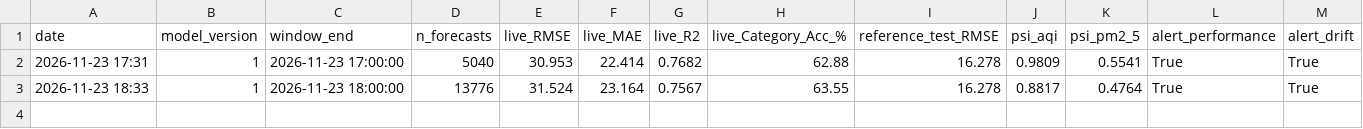
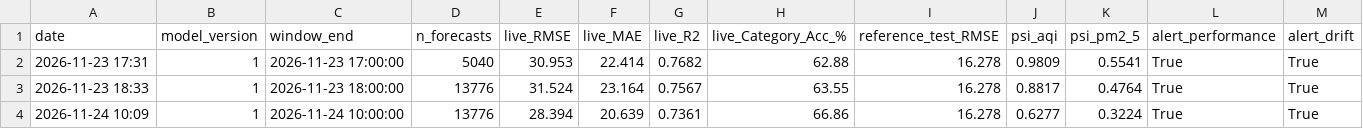
Before and after one commit to afifnet70/BAirOps, a CSV file: monitoring/history.csv, drawn as a sheet; only a part is shown; rows hold the shown columns only; the diff names each change by its address in the sheet, - before the commit and + after, or states it on an @@ line.

Commit message:
monitoring: 2026-11-24

```diff
--- a/monitoring/history.csv
+++ b/monitoring/history.csv
+row 4: 2026-11-24 10:09 | 1 | 2026-11-24 10:00:00 | 13776 | 28.394 | 20.639 | 0.7361 | 66.86 | 16.278 | 0.6277 | 0.3224 | True | True
```
Also changed, not shown: monitoring/latest_by_city.csv, 2 other files.
